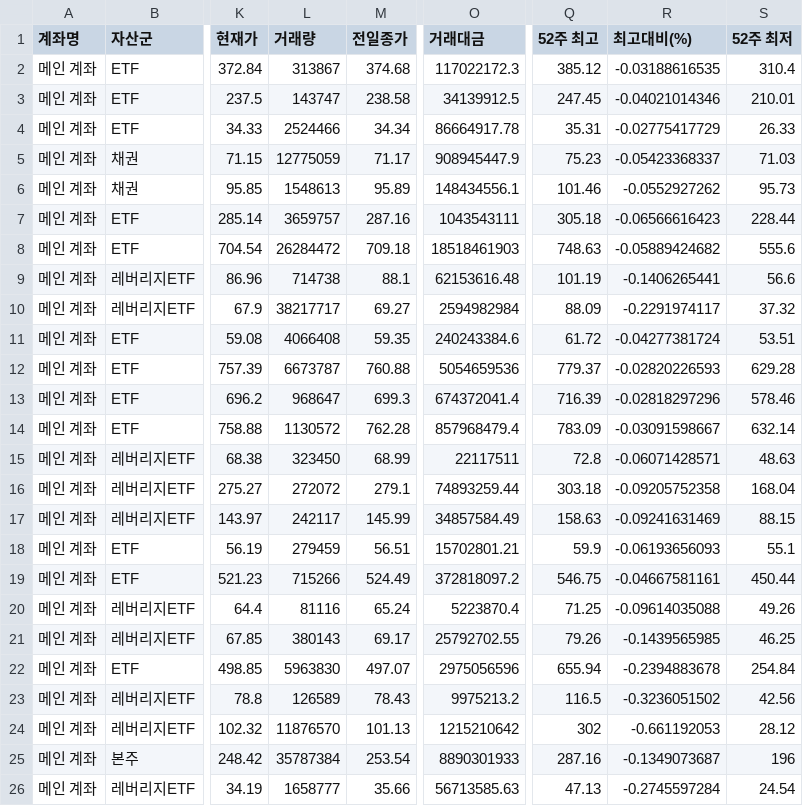
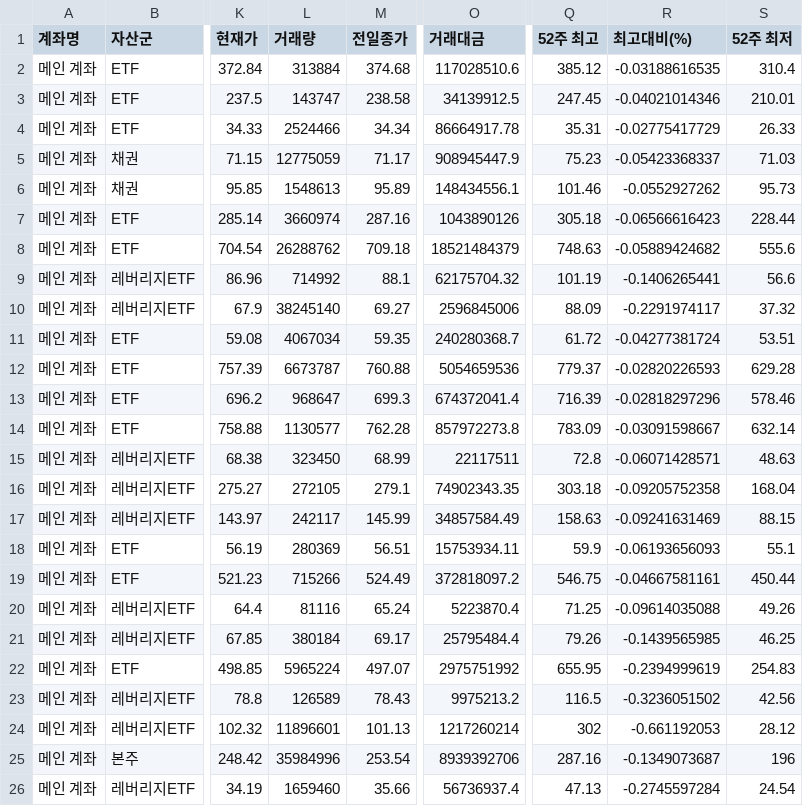
Before and after one commit to yr857511-cpu/INVESTLAB, a CSV file: sheet.csv, drawn as a sheet; only a part is shown, gaps mark what is left out; the diff covers the shown part only; the diff names each change by its address in the sheet, - before the commit and + after, or states it on an @@ line.

```diff
--- a/sheet.csv
+++ b/sheet.csv
-L2 (거래량): 313867
+L2 (거래량): 313884
-O2 (거래대금): 117022172.3
+O2 (거래대금): 117028510.6
-L7 (거래량): 3659757
+L7 (거래량): 3660974
-O7 (거래대금): 1043543111
+O7 (거래대금): 1043890126
-L8 (거래량): 26284472
+L8 (거래량): 26288762
-O8 (거래대금): 18518461903
+O8 (거래대금): 18521484379
-L9 (거래량): 714738
+L9 (거래량): 714992
-O9 (거래대금): 62153616.48
+O9 (거래대금): 62175704.32
-L10 (거래량): 38217717
+L10 (거래량): 38245140
-O10 (거래대금): 2594982984
+O10 (거래대금): 2596845006
-L11 (거래량): 4066408
+L11 (거래량): 4067034
-O11 (거래대금): 240243384.6
+O11 (거래대금): 240280368.7
-L14 (거래량): 1130572
+L14 (거래량): 1130577
-O14 (거래대금): 857968479.4
+O14 (거래대금): 857972273.8
-L16 (거래량): 272072
+L16 (거래량): 272105
-O16 (거래대금): 74893259.44
+O16 (거래대금): 74902343.35
-L18 (거래량): 279459
+L18 (거래량): 280369
-O18 (거래대금): 15702801.21
+O18 (거래대금): 15753934.11
-L21 (거래량): 380143
+L21 (거래량): 380184
-O21 (거래대금): 25792702.55
+O21 (거래대금): 25795484.4
-L22 (거래량): 5963830
+L22 (거래량): 5965224
-O22 (거래대금): 2975056596
+O22 (거래대금): 2975751992
-Q22 (52주 최고): 655.94
+Q22 (52주 최고): 655.95
-R22 (최고대비(%)): -0.2394883678
+R22 (최고대비(%)): -0.2394999619
-S22 (52주 최저): 254.84
+S22 (52주 최저): 254.83
-L24 (거래량): 11876570
+L24 (거래량): 11896601
-O24 (거래대금): 1215210642
+O24 (거래대금): 1217260214
-L25 (거래량): 35787384
+L25 (거래량): 35984996
-O25 (거래대금): 8890301933
+O25 (거래대금): 8939392706
-L26 (거래량): 1658777
+L26 (거래량): 1659460
-O26 (거래대금): 56713585.63
+O26 (거래대금): 56736937.4
```
Also changed, not shown: 68 edited cells elsewhere in this file.
